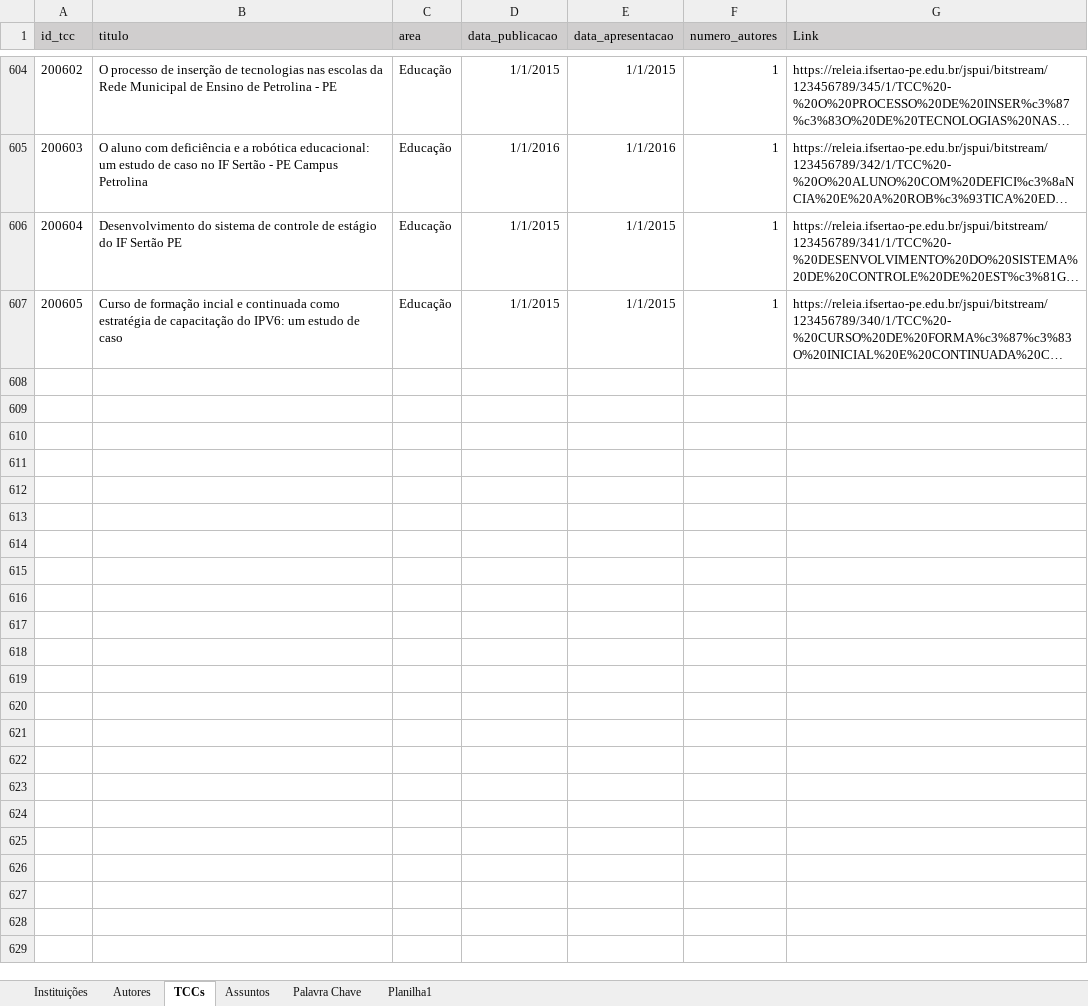
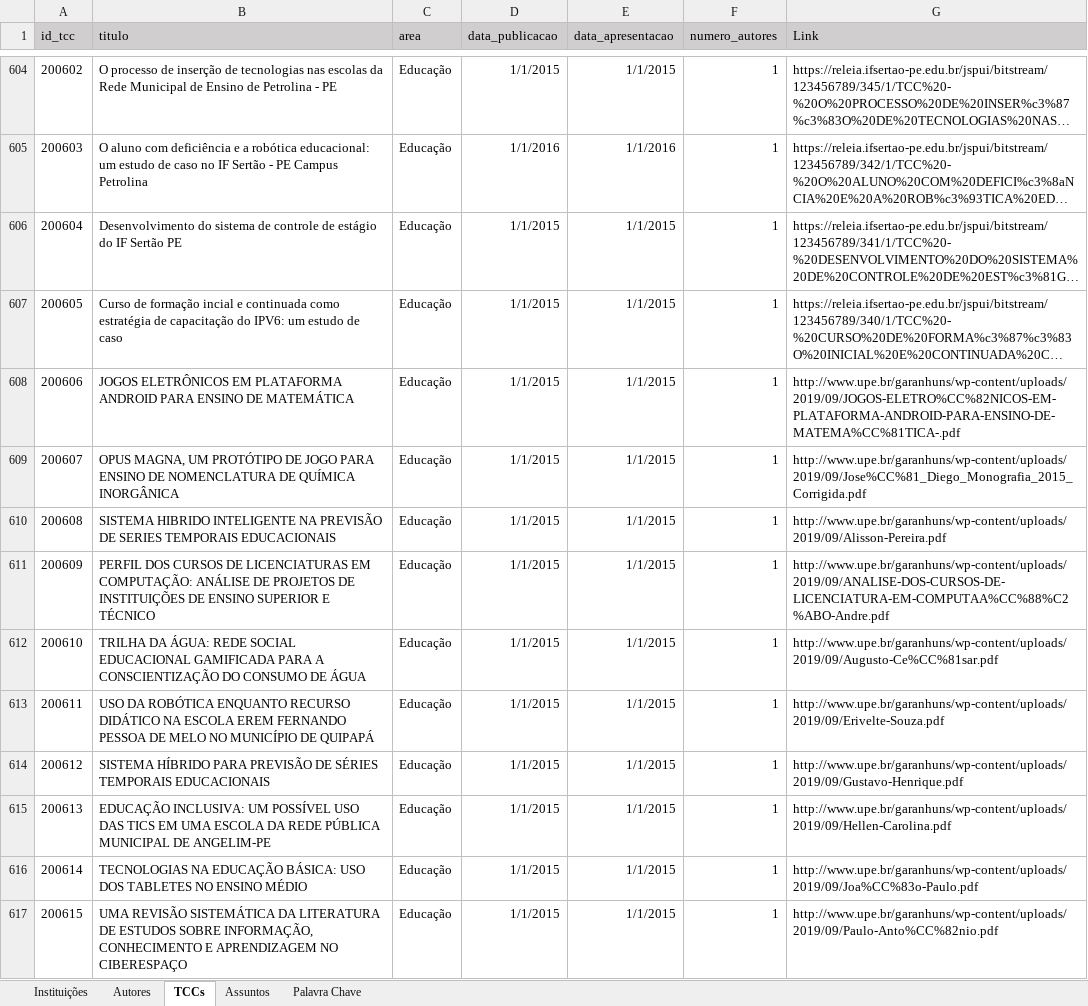
Before and after one commit to Geilsondss/Fluxo_da_Comunicacao_Cientifica_Lic_Comp, an Excel workbook: Data/data_treated.xlsx, sheet TCCs, drawn as a sheet; only a part is shown, gaps mark what is left out; long unchanged cells end in …; values as stored, in another font and other column widths than the file's, no borders; the diff covers the shown part only; the diff names each change by its address in the sheet, - before the commit and + after, or states it on an @@ line.

```diff
--- a/Data/data_treated.xlsx (sheet TCCs)
+++ b/Data/data_treated.xlsx (sheet TCCs)
-sheet tab: Planilha1
+row 608: 200606 | JOGOS ELETRÔNICOS EM PLATAFORMA ANDROID PARA ENSINO DE MATEMÁTICA | Educação | 1/1/2015 | 1/1/2015 | 1 | http://www.upe.br/garanhuns/wp-content/uploads/2019/09/JOGOS-ELETRO%CC%82NICOS-EM-PLATAFORMA-ANDROID-PARA-ENSINO-DE-MATEMA%CC%81TICA-.pdf
+row 609: 200607 | OPUS MAGNA, UM PROTÓTIPO DE JOGO PARA ENSINO DE NOMENCLATURA DE QUÍMICA INORGÂNICA | Educação | 1/1/2015 | 1/1/2015 | 1 | http://www.upe.br/garanhuns/wp-content/uploads/2019/09/Jose%CC%81_Diego_Monografia_2015_Corrigida.pdf
+row 610: 200608 | SISTEMA HIBRIDO INTELIGENTE NA PREVISÃO DE SERIES TEMPORAIS EDUCACIONAIS | Educação | 1/1/2015 | 1/1/2015 | 1 | http://www.upe.br/garanhuns/wp-content/uploads/2019/09/Alisson-Pereira.pdf
+row 611: 200609 | PERFIL DOS CURSOS DE LICENCIATURAS EM COMPUTAÇÃO: ANÁLISE DE PROJETOS DE INSTITUIÇÕES DE ENSINO SUPERIOR E TÉCNICO | Educação | 1/1/2015 | 1/1/2015 | 1 | http://www.upe.br/garanhuns/wp-content/uploads/2019/09/ANALISE-DOS-CURSOS-DE-LICENCIATURA-EM-COMPUTAA%CC%88%C2%ABO-Andre.pdf
+row 612: 200610 | TRILHA DA ÁGUA: REDE SOCIAL EDUCACIONAL GAMIFICADA PARA A CONSCIENTIZAÇÃO DO CONSUMO DE ÁGUA | Educação | 1/1/2015 | 1/1/2015 | 1 | http://www.upe.br/garanhuns/wp-content/uploads/2019/09/Augusto-Ce%CC%81sar.pdf
+row 613: 200611 | USO DA ROBÓTICA ENQUANTO RECURSO DIDÁTICO NA ESCOLA EREM FERNANDO PESSOA DE MELO NO MUNICÍPIO DE QUIPAPÁ | Educação | 1/1/2015 | 1/1/2015 | 1 | http://www.upe.br/garanhuns/wp-content/uploads/2019/09/Erivelte-Souza.pdf
+row 614: 200612 | SISTEMA HÍBRIDO PARA PREVISÃO DE SÉRIES TEMPORAIS EDUCACIONAIS | Educação | 1/1/2015 | 1/1/2015 | 1 | http://www.upe.br/garanhuns/wp-content/uploads/2019/09/Gustavo-Henrique.pdf
+row 615: 200613 | EDUCAÇÃO INCLUSIVA: UM POSSÍVEL USO DAS TICS EM UMA ESCOLA DA REDE PÚBLICA MUNICIPAL DE ANGELIM-PE | Educação | 1/1/2015 | 1/1/2015 | 1 | http://www.upe.br/garanhuns/wp-content/uploads/2019/09/Hellen-Carolina.pdf
+row 616: 200614 | TECNOLOGIAS NA EDUCAÇÃO BÁSICA: USO DOS TABLETES NO ENSINO MÉDIO | Educação | 1/1/2015 | 1/1/2015 | 1 | http://www.upe.br/garanhuns/wp-content/uploads/2019/09/Joa%CC%83o-Paulo.pdf
+row 617: 200615 | UMA REVISÃO SISTEMÁTICA DA LITERATURA DE ESTUDOS SOBRE INFORMAÇÃO, CONHECIMENTO E APRENDIZAGEM NO CIBERESPAÇO | Educação | 1/1/2015 | 1/1/2015 | 1 | http://www.upe.br/garanhuns/wp-content/uploads/2019/09/Paulo-Anto%CC%82nio.pdf
```
Also changed, not shown: 25 added rows elsewhere in this sheet, sheet Palavra Chave, sheet Autores, sheet Instituições.
